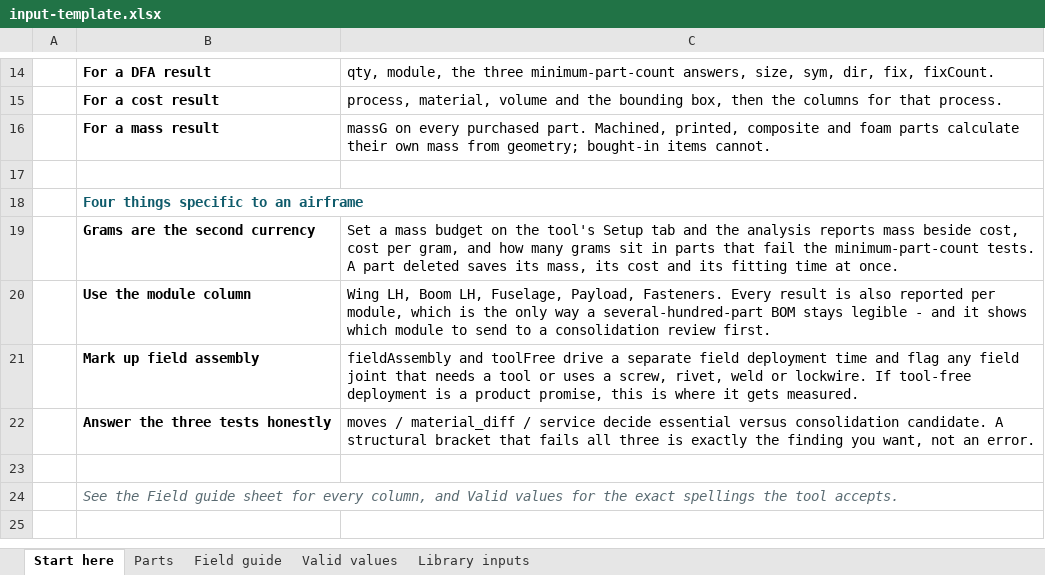
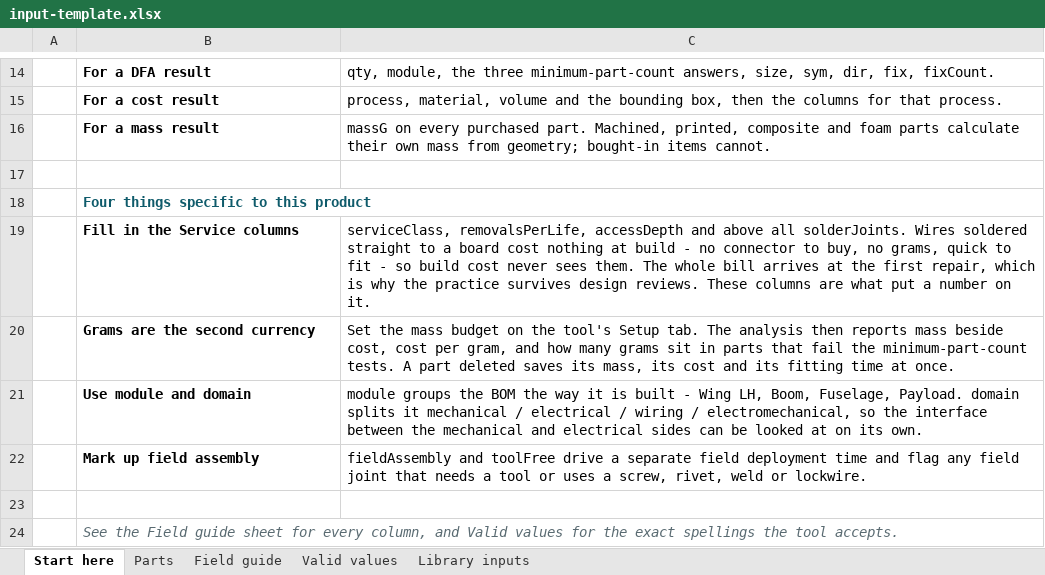
Before and after one commit to Vighnesh-Industrial/Industrialization, an Excel workbook: input-template.xlsx, sheet Start here, drawn as a sheet; only a part is shown, gaps mark what is left out; values as stored, in another font and other column widths than the file's, no borders; removed rows and columns are numbered as before the commit, all else as after; the diff names each change by its address in the sheet, - before the commit and + after, or states it on an @@ line.

Commit message:
Add serviceability analysis; retarget to 10 kg; drop composite from the UI
Soldering wires directly to boards on the line is invisible to every metric the
tool had. Build cost rewards it - no connector to buy, no grams, quick to fit -
so it survives design reviews and the whole bill arrives at the first repair.
This adds the dimension that was missing.

Each part now carries a service class, expected removals over life, access depth,
soldered joint count, a destructive-removal flag and a damage-risk percentage.
From those the tool prices one service event - fault-finding, access in and out,
desolder and remake, refit, retest - then the labour, the risk of writing off the
assembly during rework, and the lifetime cost across expected removals. For any
soldered joint it runs the trade directly: what connectorising costs in rupees
and grams against how many removals it takes to pay back.

The damage-risk term matters more than the labour. On the sample flight
controller, labour is Rs 195 per event but a 4% chance of killing a Rs 38,000
board is Rs 1,520, which moves payback from 19 removals to 2 against 3 expected.
The serviceability card says plainly what the figure does not price - turnaround
time, flight-line versus bench repair, aircraft availability - so it is used to
size the trade rather than settle it.

Parts also carry a domain (mechanical, electrical, wiring, electromechanical)
and are rolled up that way, so the mechanical/electrical interface can be
examined on its own.

Mass budget retargeted to 10 kg with payload. Composite is out of the process
dropdown as it is not in the current BOM; costComposite stays in the file and
re-enabling it is a one-line change, marked at the call site.

CSV import, results export and input-template.xlsx carry the new columns.
Verified in Chromium: the workbook round-trips with domain and service data
intact, and the solder findings, per-domain rollup and serviceability card all
compute from imported rows.

```diff
--- a/input-template.xlsx (sheet Start here)
+++ b/input-template.xlsx (sheet Start here)
-B18: Four things specific to an airframe
+B18: Four things specific to this product
+row 19:  | Fill in the Service columns | serviceClass, removalsPerLife, accessDepth and above all solderJoints. Wires soldered straight to a board cost nothing at build - no connector to buy, no grams, quick to fit - so build cost never sees them. The whole bill arrives at the first repair, which is why the practice survives design reviews. These columns are what put a number on it.
-C20: Set a mass budget on the tool's Setup tab and the analysis reports mass…
+C20: Set the mass budget on the tool's Setup tab. The analysis then reports mass…
-row 20:  | Use the module column | Wing LH, Boom LH, Fuselage, Payload, Fasteners. Every result is also reported per module, which is the only way a several-hundred-part BOM stays legible - and it shows which module to send to a consolidation review first.
+row 21:  | Use module and domain | module groups the BOM the way it is built - Wing LH, Boom, Fuselage, Payload. domain splits it mechanical / electrical / wiring / electromechanical, so the interface between the mechanical and electrical sides can be looked at on its own.
-C22: …or lockwire. If tool-free deployment is a product promise, this is where it gets measured.
+C22: …or lockwire.
-row 22:  | Answer the three tests honestly | moves / material_diff / service decide essential versus consolidation candidate. A structural bracket that fails all three is exactly the finding you want, not an error.
```
Also changed, not shown: sheet Field guide, sheet Parts, sheet Valid values, 3 other files.
